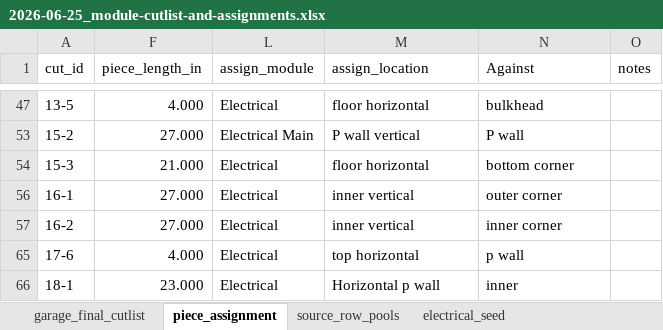
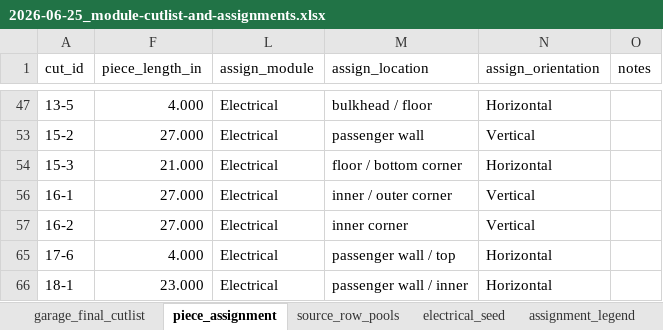
Before and after one commit to DataDaneDev/HiatusBuild, an Excel workbook: docs/plans/assets/module-cutlists/2026-06-25_module-cutlist-and-assignments.xlsx, sheet piece_assignment, drawn as a sheet; only a part is shown, gaps mark what is left out; values as stored, in another font and other column widths than the file's, no cell formats; the diff covers the shown part only; the diff names each change by its address in the sheet, - before the commit and + after, or states it on an @@ line.

Commit message:
Normalize module cutlist assignment keywords

```diff
--- a/docs/plans/assets/module-cutlists/2026-06-25_module-cutlist-and-assignments.xlsx (sheet piece_assignment)
+++ b/docs/plans/assets/module-cutlists/2026-06-25_module-cutlist-and-assignments.xlsx (sheet piece_assignment)
+sheet tab: assignment_legend
-N1: Against
+N1: assign_orientation
-M47 (assign_location): floor horizontal
+M47 (assign_location): bulkhead / floor
-N47 (assign_orientation): bulkhead
+N47 (assign_orientation): Horizontal
-L53 (assign_module): Electrical Main
+L53 (assign_module): Electrical
-M53 (assign_location): P wall vertical
+M53 (assign_location): passenger wall
-N53 (assign_orientation): P wall
+N53 (assign_orientation): Vertical
-M54 (assign_location): floor horizontal
+M54 (assign_location): floor / bottom corner
-N54 (assign_orientation): bottom corner
+N54 (assign_orientation): Horizontal
-M56 (assign_location): inner vertical
+M56 (assign_location): inner / outer corner
-N56 (assign_orientation): outer corner
+N56 (assign_orientation): Vertical
-M57 (assign_location): inner vertical
+M57 (assign_location): inner corner
-N57 (assign_orientation): inner corner
+N57 (assign_orientation): Vertical
-M65 (assign_location): top horizontal
+M65 (assign_location): passenger wall / top
-N65 (assign_orientation): p wall
+N65 (assign_orientation): Horizontal
-M66 (assign_location): Horizontal p wall
+M66 (assign_location): passenger wall / inner
-N66 (assign_orientation): inner
+N66 (assign_orientation): Horizontal
```
Also changed, not shown: 33 edited cells elsewhere in this sheet, sheet garage_final_cutlist, cell formats, hidden cells, 1 other file.
